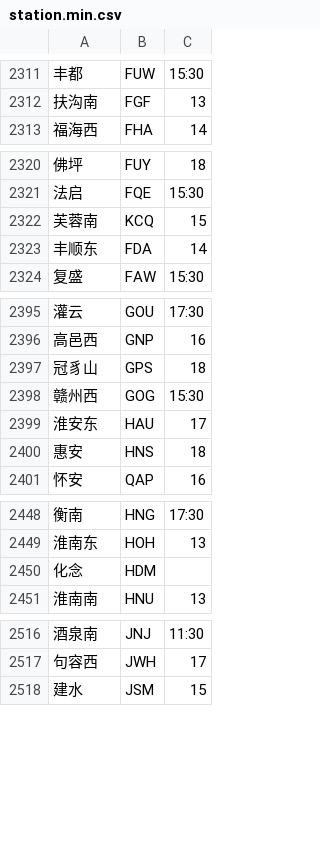
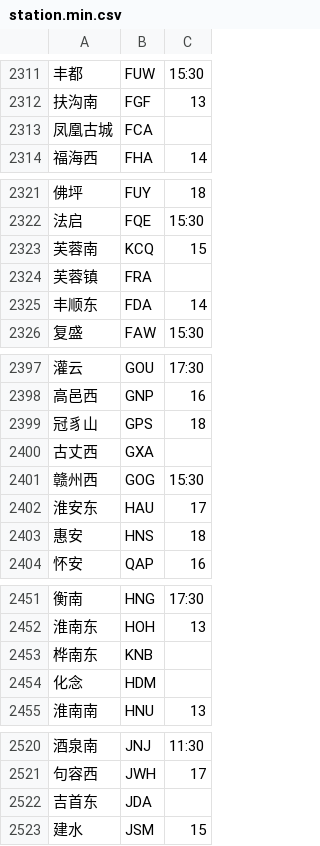
Before and after one commit to gpx0214/gpx0214.github.io, a CSV file: js/station.min.csv, drawn as a sheet; only a part is shown, gaps mark what is left out; the diff covers the shown part only; the diff names each change by its address in the sheet, - before the commit and + after, or states it on an @@ line.

Commit message:
auto commit 211204

```diff
--- a/js/station.min.csv
+++ b/js/station.min.csv
+row 2313: 凤凰古城 | FCA
+row 2324: 芙蓉镇 | FRA
+row 2400: 古丈西 | GXA
+row 2453: 桦南东 | KNB
+row 2522: 吉首东 | JDA
```
Also changed, not shown: 5 added rows elsewhere in this file.
